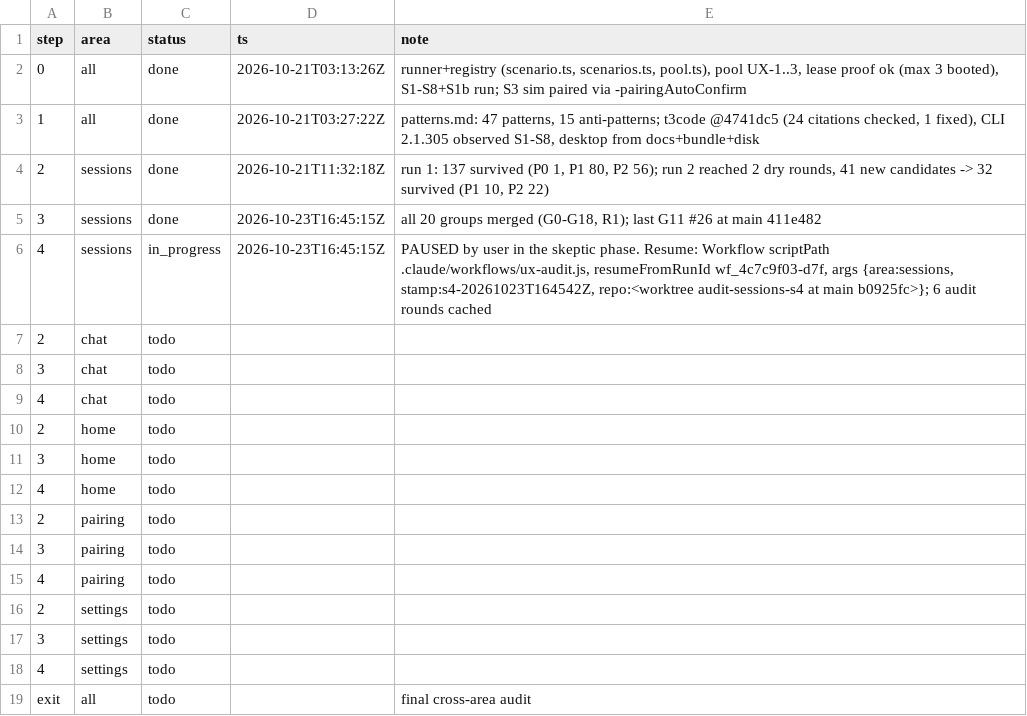
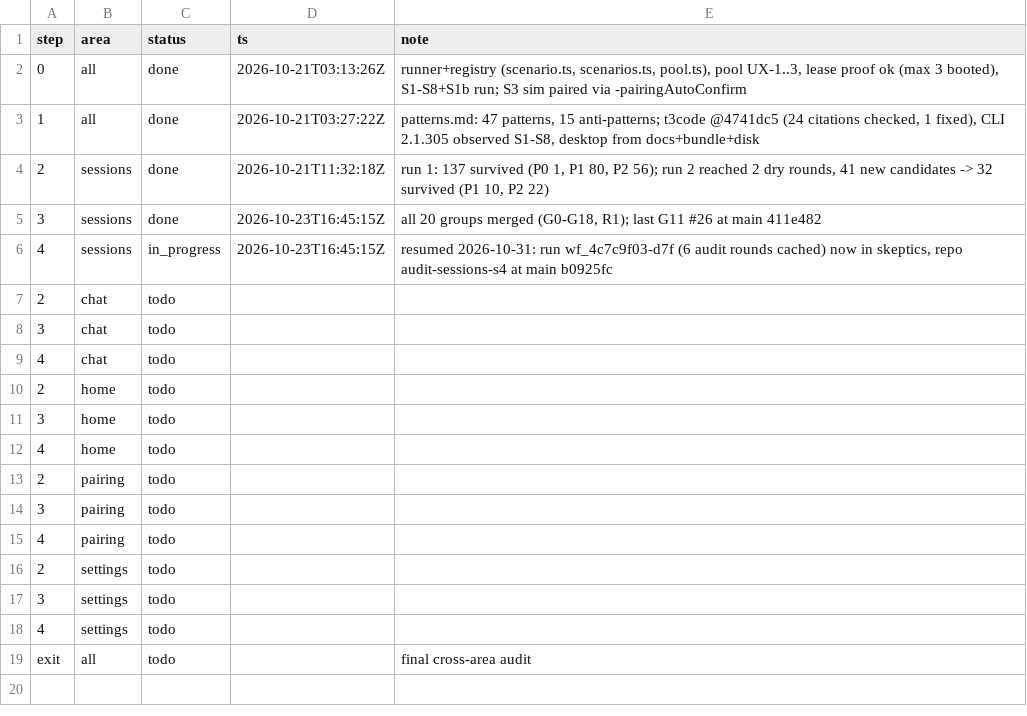
Before and after one commit to IamP5/claudio-bot, a TSV file: docs/ux-program/ledger.tsv, drawn as a sheet.

```diff
--- a/docs/ux-program/ledger.tsv
+++ b/docs/ux-program/ledger.tsv
@@ -5,3 +5,3 @@ step	area	status	ts	note
 3	sessions	done	2026-10-23T16:45:15Z	all 20 groups merged (G0-G18, R1); last G11 #26 at main 411e482
-4	sessions	in_progress	2026-10-23T16:45:15Z	PAUSED by user in the skeptic phase. Resume: Workflow scriptPath .claude/workflows/ux-audit.js, resumeFromRunId wf_4c7c9f03-d7f, args {area:sessions, stamp:s4-20261023T164542Z, repo:<worktree audit-sessions-s4 at main b0925fc>}; 6 audit rounds cached
+4	sessions	in_progress	2026-10-23T16:45:15Z	resumed 2026-10-31: run wf_4c7c9f03-d7f (6 audit rounds cached) now in skeptics, repo audit-sessions-s4 at main b0925fc
 2	chat	todo		
```
